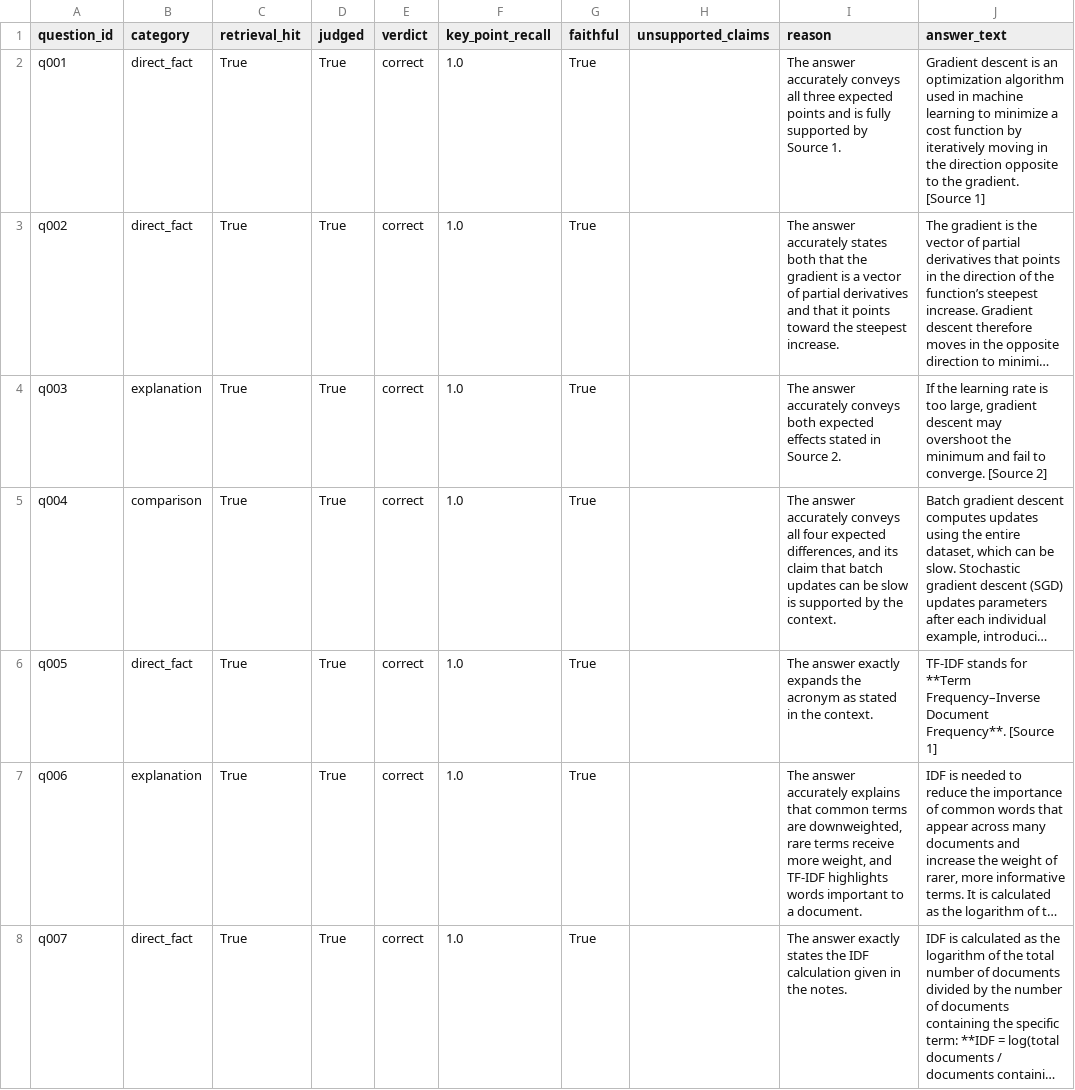
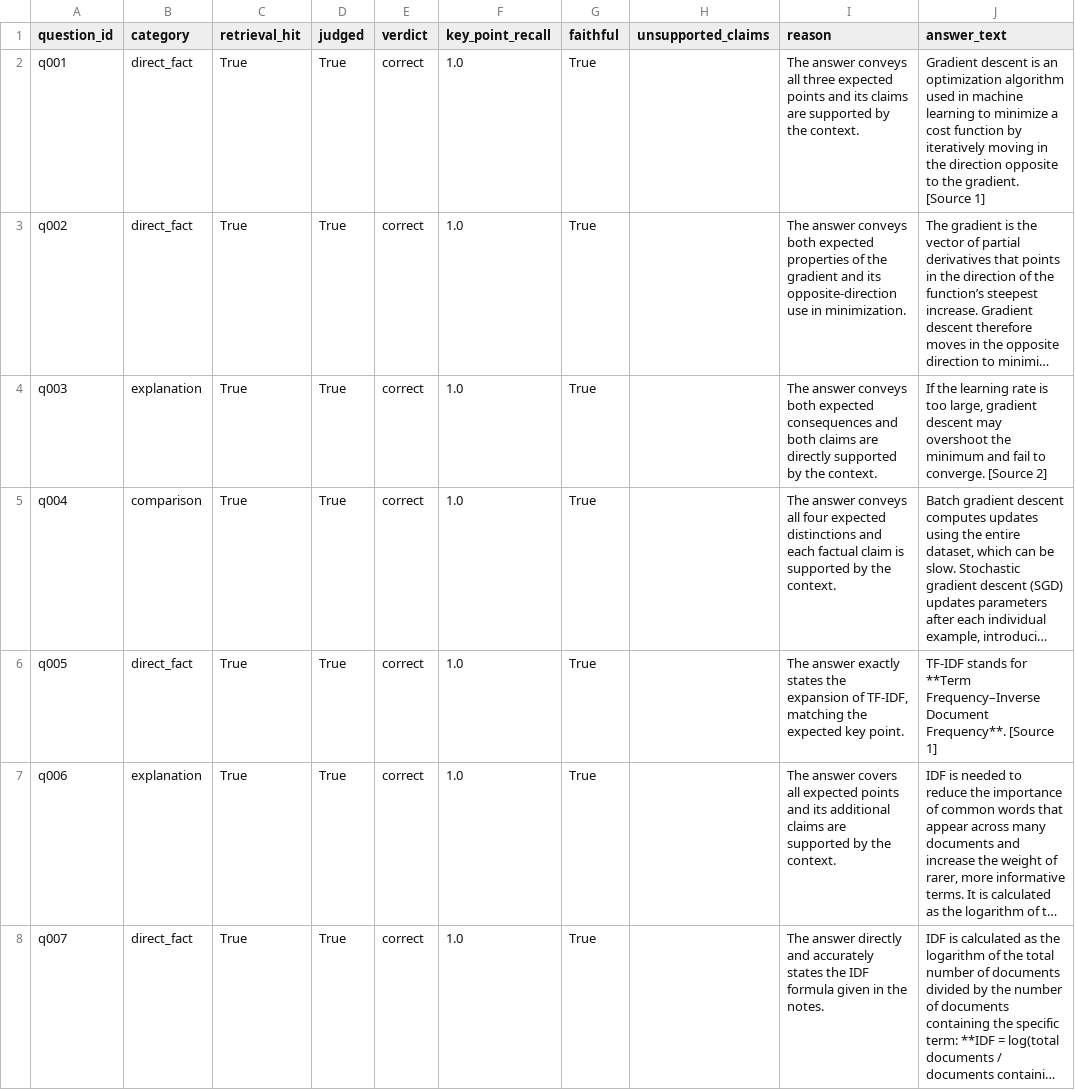
Before and after one commit to kat1478/notes-rag-assistant, a CSV file: backend/data/eval/v2/judge/openrouter_openai_gpt-5.6-sol.csv, drawn as a sheet; only a part is shown; long unchanged cells end in …; the diff covers the shown part only; the diff names each change by its address in the sheet, - before the commit and + after, or states it on an @@ line.

```diff
--- a/backend/data/eval/v2/judge/openrouter_openai_gpt-5.6-sol.csv
+++ b/backend/data/eval/v2/judge/openrouter_openai_gpt-5.6-sol.csv
-I2 (reason): The answer accurately conveys all three expected points and is fully supported by Source 1.
+I2 (reason): The answer conveys all three expected points and its claims are supported by the context.
-I3 (reason): The answer accurately states both that the gradient is a vector of partial derivatives and that it points toward the steepest increase.
+I3 (reason): The answer conveys both expected properties of the gradient and its opposite-direction use in minimization.
-I4 (reason): The answer accurately conveys both expected effects stated in Source 2.
+I4 (reason): The answer conveys both expected consequences and both claims are directly supported by the context.
-I5 (reason): The answer accurately conveys all four expected differences, and its claim that batch updates can be slow is supported…
+I5 (reason): The answer conveys all four expected distinctions and each factual claim is supported…
-I6 (reason): …answer exactly expands the acronym as stated in the context.
+I6 (reason): …answer exactly states the expansion of TF-IDF, matching the expected key point.
-I7 (reason): The answer accurately explains that common terms are downweighted, rare terms receive more weight, and TF-IDF highlights words important to a document.
+I7 (reason): The answer covers all expected points and its additional claims are supported by the context.
-I8 (reason): The answer exactly states the IDF calculation given in…
+I8 (reason): The answer directly and accurately states the IDF formula given in…
```
Also changed, not shown: 61 edited cells elsewhere in this file, backend/data/eval/v2/judge/openrouter_anthropic_claude-haiku-5.5.csv, backend/data/eval/v2/judge/openrouter_anthropic_claude-sonnet-5.5.csv, 11 other files.
